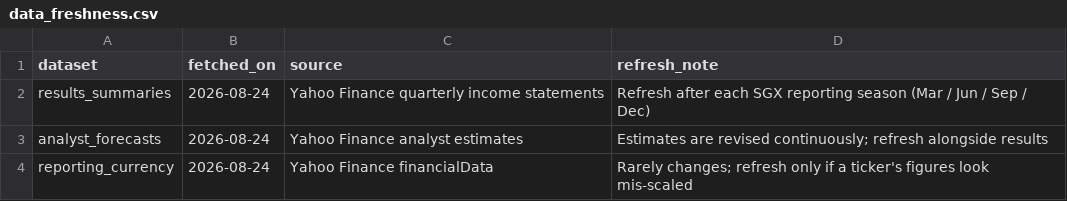
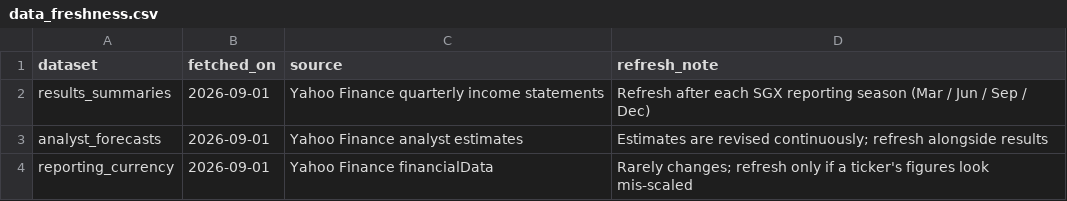
Before and after one commit to davidsurjadi/SGX-Weekly-Update, a CSV file: data/data_freshness.csv, drawn as a sheet.

```diff
--- a/data/data_freshness.csv
+++ b/data/data_freshness.csv
@@ -1,4 +1,4 @@
 dataset,fetched_on,source,refresh_note
-results_summaries,2026-08-24,Yahoo Finance quarterly income statements,Refresh after each SGX reporting season (Mar / Jun / Sep / Dec)
-analyst_forecasts,2026-08-24,Yahoo Finance analyst estimates,Estimates are revised continuously; refresh alongside results
-reporting_currency,2026-08-24,Yahoo Finance financialData,Rarely changes; refresh only if a ticker's figures look mis-scaled
+results_summaries,2026-09-01,Yahoo Finance quarterly income statements,Refresh after each SGX reporting season (Mar / Jun / Sep / Dec)
+analyst_forecasts,2026-09-01,Yahoo Finance analyst estimates,Estimates are revised continuously; refresh alongside results
+reporting_currency,2026-09-01,Yahoo Finance financialData,Rarely changes; refresh only if a ticker's figures look mis-scaled
```
Also changed, not shown: data/analyst_forecasts.csv, data/results_summaries.csv, 2 other files.
